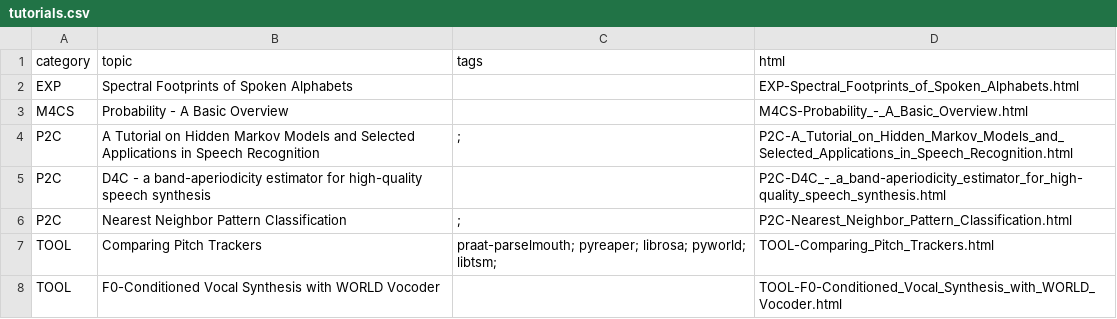
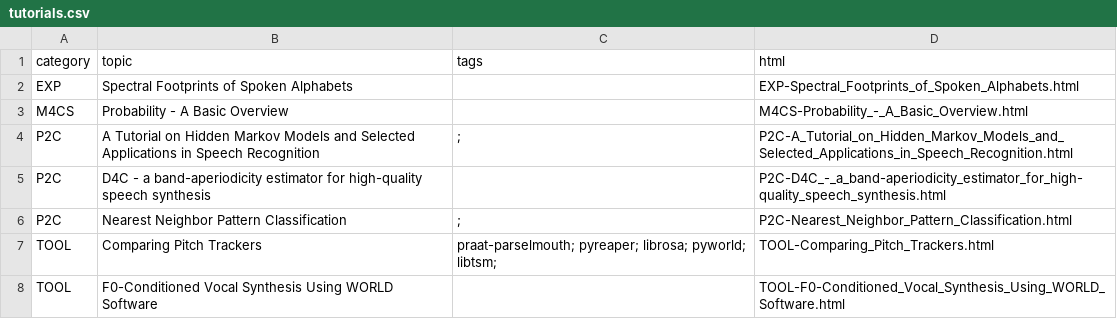
Before and after one commit to meluron-codecafe/devquest, a CSV file: tutorials.csv, drawn as a sheet.

```diff
--- a/tutorials.csv
+++ b/tutorials.csv
@@ -7,2 +7,2 @@ P2C,Nearest Neighbor Pattern Classification,;,P2C-Nearest_Neighbor_Pattern_Class
 TOOL,Comparing Pitch Trackers,praat-parselmouth; pyreaper; librosa; pyworld; libtsm;,TOOL-Comparing_Pitch_Trackers.html
-TOOL,F0-Conditioned Vocal Synthesis with WORLD Vocoder,,TOOL-F0-Conditioned_Vocal_Synthesis_with_WORLD_Vocoder.html
+TOOL,F0-Conditioned Vocal Synthesis Using WORLD Software,,TOOL-F0-Conditioned_Vocal_Synthesis_Using_WORLD_Software.html
```
Also changed, not shown: 6 other files.
